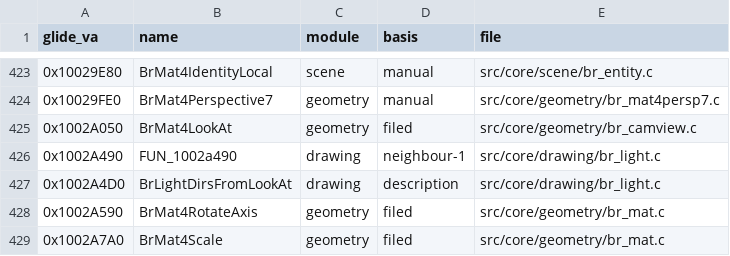
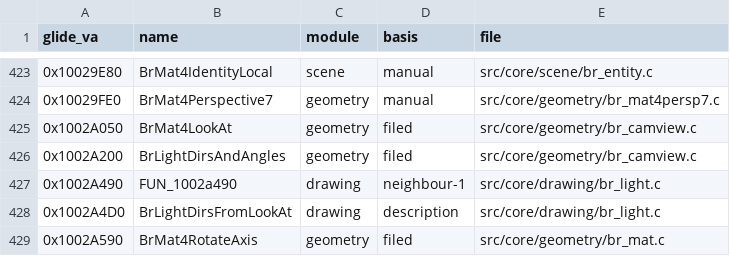
Before and after one commit to Link4Electronics/brally, a CSV file: config/filing.csv, drawn as a sheet; only a part is shown, gaps mark what is left out; the shorter side is filled out with more unchanged rows; the diff names each change by its address in the sheet, - before the commit and + after, or states it on an @@ line.

Commit message:
0x1002A200 BrLightDirsAndAngles byte-exact (T3 -> T4): t1's scale factor is (float)(nT1 << 2) -- VC5 fuses a float-converted int operand into fimul, where a (double) conversion is a separate fild and fmulp; the value is the same

```diff
--- a/config/filing.csv
+++ b/config/filing.csv
+row 426: 0x1002A200 | BrLightDirsAndAngles | geometry | filed | src/core/geometry/br_camview.c
```
Also changed, not shown: 1 other file.
